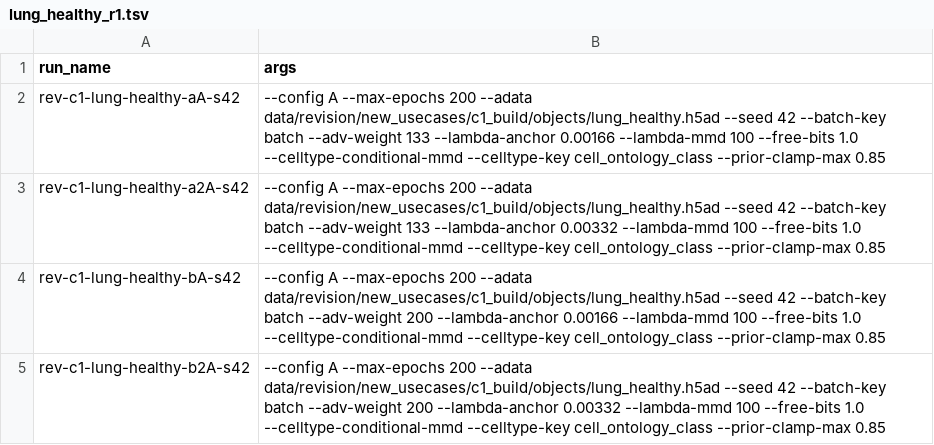
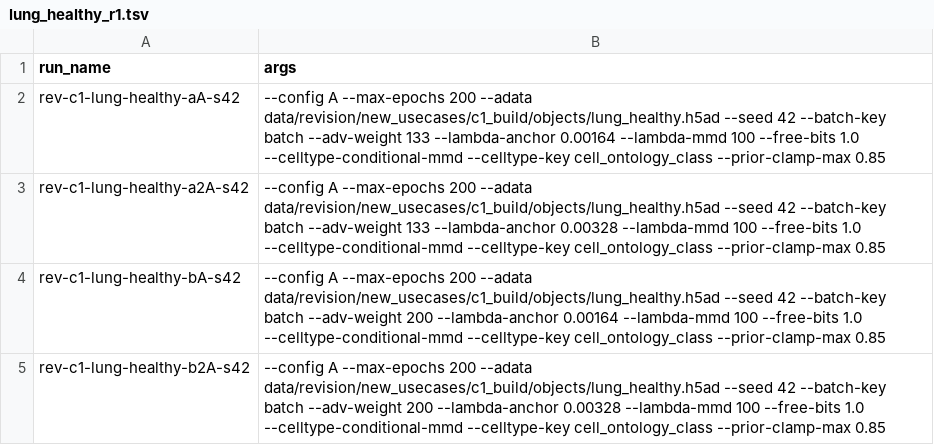
Before and after one commit to theislab/chimera, a TSV file: revision/tasks/C1_cohorts/grids/lung_healthy_r1.tsv, drawn as a sheet.

```diff
--- a/revision/tasks/C1_cohorts/grids/lung_healthy_r1.tsv
+++ b/revision/tasks/C1_cohorts/grids/lung_healthy_r1.tsv
@@ -1,5 +1,5 @@
 run_name	args
-rev-c1-lung-healthy-aA-s42	--config A --max-epochs 200 --adata data/revision/new_usecases/c1_build/objects/lung_healthy.h5ad --seed 42 --batch-key batch --adv-weight 133 --lambda-anchor 0.00166 --lambda-mmd 100 --free-bits 1.0 --celltype-conditional-mmd --celltype-key cell_ontology_class --prior-clamp-max 0.85
-rev-c1-lung-healthy-a2A-s42	--config A --max-epochs 200 --adata data/revision/new_usecases/c1_build/objects/lung_healthy.h5ad --seed 42 --batch-key batch --adv-weight 133 --lambda-anchor 0.00332 --lambda-mmd 100 --free-bits 1.0 --celltype-conditional-mmd --celltype-key cell_ontology_class --prior-clamp-max 0.85
-rev-c1-lung-healthy-bA-s42	--config A --max-epochs 200 --adata data/revision/new_usecases/c1_build/objects/lung_healthy.h5ad --seed 42 --batch-key batch --adv-weight 200 --lambda-anchor 0.00166 --lambda-mmd 100 --free-bits 1.0 --celltype-conditional-mmd --celltype-key cell_ontology_class --prior-clamp-max 0.85
-rev-c1-lung-healthy-b2A-s42	--config A --max-epochs 200 --adata data/revision/new_usecases/c1_build/objects/lung_healthy.h5ad --seed 42 --batch-key batch --adv-weight 200 --lambda-anchor 0.00332 --lambda-mmd 100 --free-bits 1.0 --celltype-conditional-mmd --celltype-key cell_ontology_class --prior-clamp-max 0.85
+rev-c1-lung-healthy-aA-s42	--config A --max-epochs 200 --adata data/revision/new_usecases/c1_build/objects/lung_healthy.h5ad --seed 42 --batch-key batch --adv-weight 133 --lambda-anchor 0.00164 --lambda-mmd 100 --free-bits 1.0 --celltype-conditional-mmd --celltype-key cell_ontology_class --prior-clamp-max 0.85
+rev-c1-lung-healthy-a2A-s42	--config A --max-epochs 200 --adata data/revision/new_usecases/c1_build/objects/lung_healthy.h5ad --seed 42 --batch-key batch --adv-weight 133 --lambda-anchor 0.00328 --lambda-mmd 100 --free-bits 1.0 --celltype-conditional-mmd --celltype-key cell_ontology_class --prior-clamp-max 0.85
+rev-c1-lung-healthy-bA-s42	--config A --max-epochs 200 --adata data/revision/new_usecases/c1_build/objects/lung_healthy.h5ad --seed 42 --batch-key batch --adv-weight 200 --lambda-anchor 0.00164 --lambda-mmd 100 --free-bits 1.0 --celltype-conditional-mmd --celltype-key cell_ontology_class --prior-clamp-max 0.85
+rev-c1-lung-healthy-b2A-s42	--config A --max-epochs 200 --adata data/revision/new_usecases/c1_build/objects/lung_healthy.h5ad --seed 42 --batch-key batch --adv-weight 200 --lambda-anchor 0.00328 --lambda-mmd 100 --free-bits 1.0 --celltype-conditional-mmd --celltype-key cell_ontology_class --prior-clamp-max 0.85
```
Also changed, not shown: revision/tasks/C1_cohorts/grids/muscle_ageing_r1.tsv, revision/tasks/C1_cohorts/grids/tumour_zilionis_r1.tsv.
